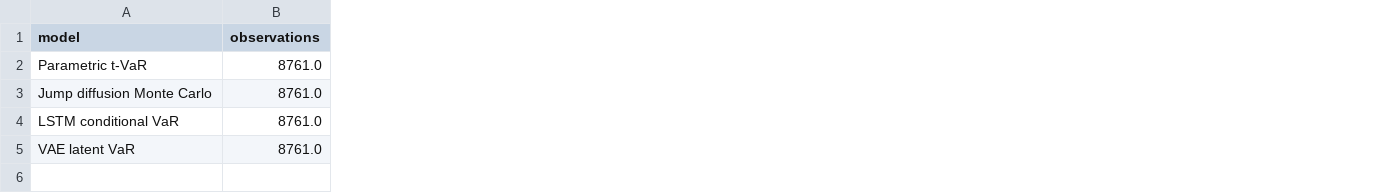
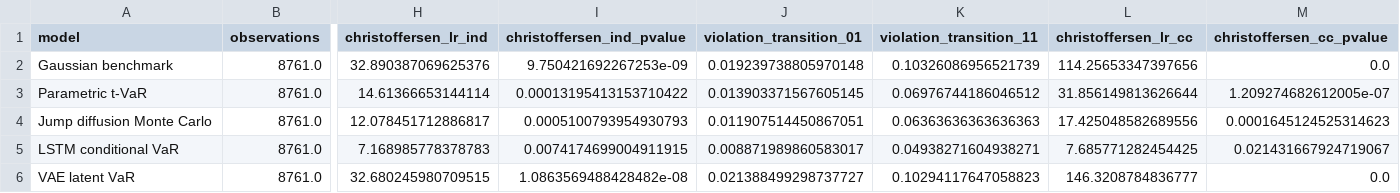
Before and after one commit to Purestreams/Market-Risk-Analysis, a CSV file: outputs/tables/kupiec_backtest_summary.csv, drawn as a sheet; only a part is shown, gaps mark what is left out; addresses are those after the commit; rows hold the shown columns only; the diff names each change by its address in the sheet, - before the commit and + after, or states it on an @@ line.

```diff
--- a/outputs/tables/kupiec_backtest_summary.csv
+++ b/outputs/tables/kupiec_backtest_summary.csv
+column H (christoffersen_lr_ind), rows 3-6: 14.61366653144114 | 12.078451712886817 | 7.168985778378783 | 32.680245980709515
+column I (christoffersen_ind_pvalue), rows 3-6: 0.00013195413153710422 | 0.0005100793954930793 | 0.0074174699004911915 | 1.0863569488428482e-08
+column J (violation_transition_01), rows 3-6: 0.013903371567605145 | 0.011907514450867051 | 0.008871989860583017 | 0.021388499298737727
+column K (violation_transition_11), rows 3-6: 0.06976744186046512 | 0.06363636363636363 | 0.04938271604938271 | 0.10294117647058823
+column L (christoffersen_lr_cc), rows 3-6: 31.856149813626644 | 17.425048582689556 | 7.685771282454425 | 146.3208784836777
+column M (christoffersen_cc_pvalue), rows 3-6: 1.209274682612005e-07 | 0.0001645124525314623 | 0.021431667924719067 | 0.0
+row 2: Gaussian benchmark | 8761.0 | 32.890387069625376 | 9.750421692267253e-09 | 0.019239738805970148 | 0.10326086956521739 | 114.25653347397656 | 0.0
```
Also changed, not shown: outputs/tables/capital_requirements.csv, outputs/tables/confidence_sensitivity.csv, 22 other files.
